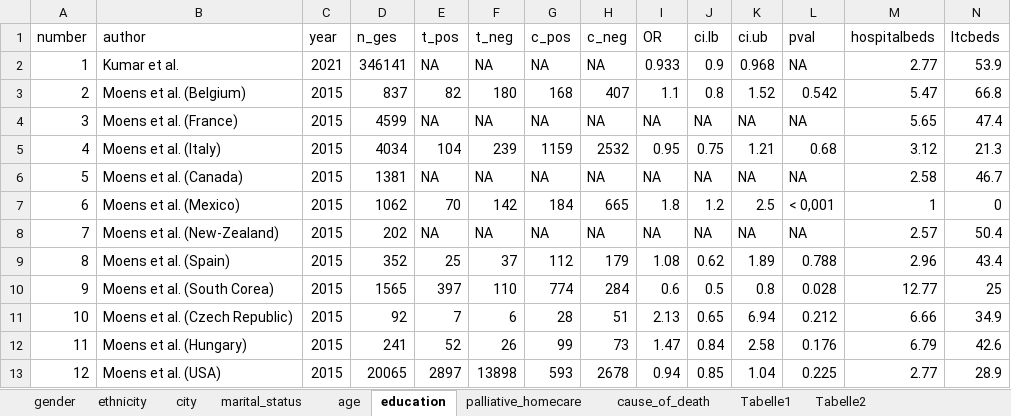
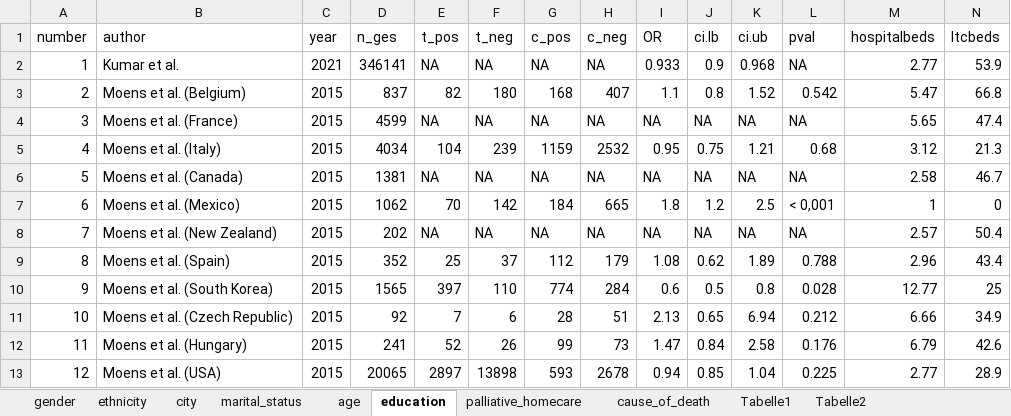
Before and after one commit to dpedrosac/POD_systreview, an Excel workbook: data/datatables_POD_Hospital.xlsx, sheet education, drawn as a sheet; values as stored, in another font and other column widths than the file's, no borders; the diff names each change by its address in the sheet, - before the commit and + after, or states it on an @@ line.

```diff
--- a/data/datatables_POD_Hospital.xlsx (sheet education)
+++ b/data/datatables_POD_Hospital.xlsx (sheet education)
-B8 (author): Moens et al. (New-Zealand)
+B8 (author): Moens et al. (New Zealand)
-B10 (author): Moens et al. (South Corea)
+B10 (author): Moens et al. (South Korea)
```
Also changed, not shown: sheet age, sheet marital_status, sheet city, sheet gender, 20 other files.
